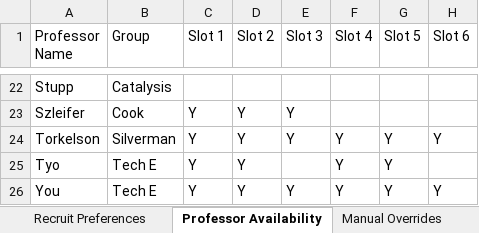
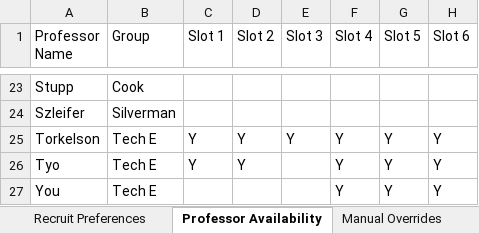
Before and after one commit to patrickfuller/schedule-maker, an Excel workbook: schedule_input.xlsx, sheet Professor Availability, drawn as a sheet; only a part is shown, gaps mark what is left out; values as stored, in another font and other column widths than the file's, no cell formats; charts and pictures not drawn; addresses are those after the commit; the diff covers the shown part only; the diff names each change by its address in the sheet, - before the commit and + after, or states it on an @@ line.

```diff
--- a/schedule_input.xlsx (sheet Professor Availability)
+++ b/schedule_input.xlsx (sheet Professor Availability)
-B23 (Group): Catalysis
+B23 (Group): Cook
-B24 (Group): Cook
+B24 (Group): Silverman
-C24 (Slot 1): Y
+C24 (Slot 1): (empty)
-D24 (Slot 2): Y
+D24 (Slot 2): (empty)
-E24 (Slot 3): Y
+E24 (Slot 3): (empty)
-B25 (Group): Silverman
+B25 (Group): Tech E
-H26 (Slot 6): (empty)
+H26 (Slot 6): Y
-C27 (Slot 1): Y
+C27 (Slot 1): (empty)
-D27 (Slot 2): Y
+D27 (Slot 2): (empty)
-E27 (Slot 3): Y
+E27 (Slot 3): (empty)
```
Also changed, not shown: 1 added row and 32 edited cells elsewhere in this sheet, sheet Recruit Preferences, sheet Manual Overrides, cell formats, charts or pictures, 1 other file.
